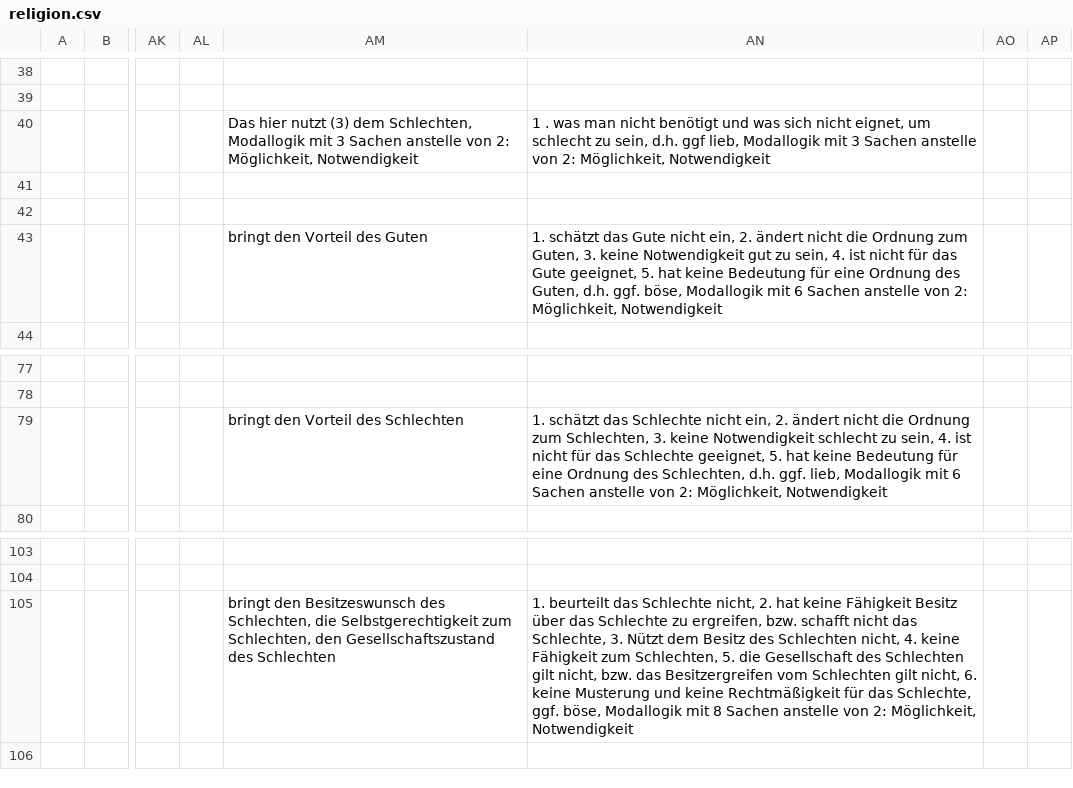
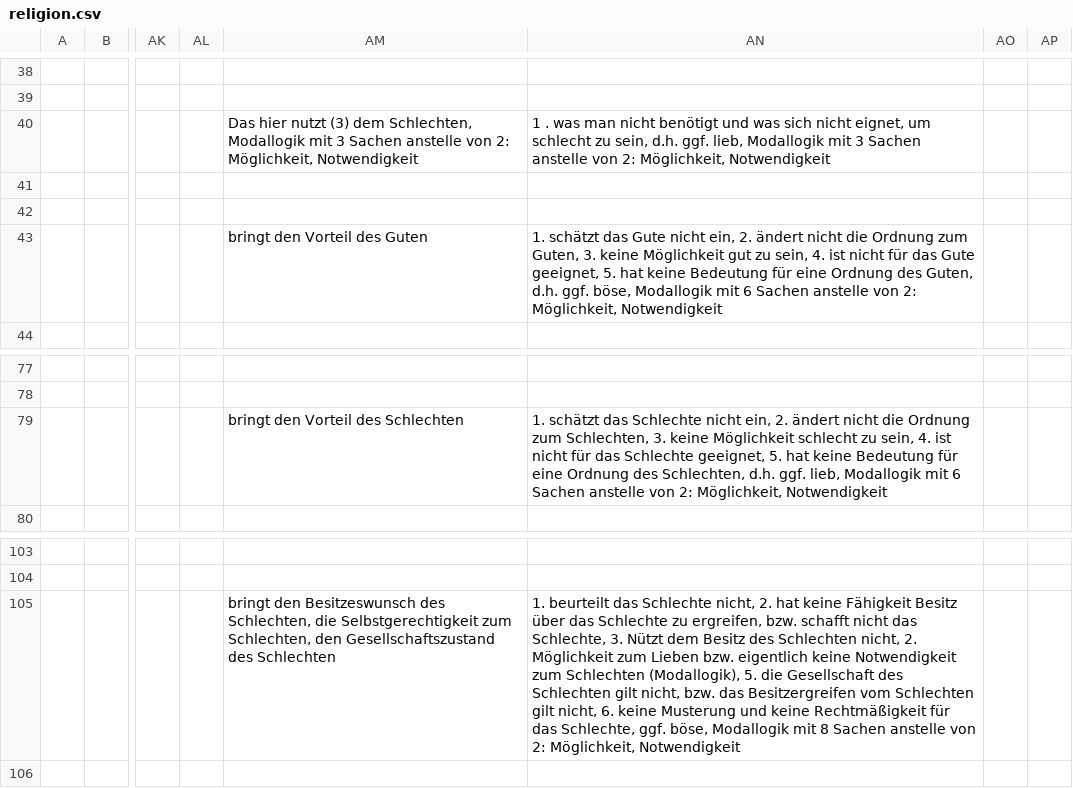
Before and after one commit to githubuser2000/reta.old.repaired, a CSV file: religion.csv, drawn as a sheet; only a part is shown, gaps mark what is left out; the diff covers the shown part only; the diff names each change by its address in the sheet, - before the commit and + after, or states it on an @@ line.

```diff
--- a/religion.csv
+++ b/religion.csv
-AN40: …sein, d.h. ggf lieb, Modallogik…
+AN40: …sein, d.h. ggf. lieb, Modallogik…
-AN43: …3. keine Notwendigkeit gut zu…
+AN43: …3. keine Möglichkeit gut zu…
-AN79: …3. keine Notwendigkeit schlecht zu…
+AN79: …3. keine Möglichkeit schlecht zu…
-AN105: …Schlechten nicht, 4. keine Fähigkeit zum Schlechten, 5. die…
+AN105: …Schlechten nicht, 2. Möglichkeit zum Lieben bzw. eigentlich keine Notwendigkeit zum Schlechten (Modallogik), 5. die…
```
Also changed, not shown: 11 edited cells elsewhere in this file, 1 other file.
